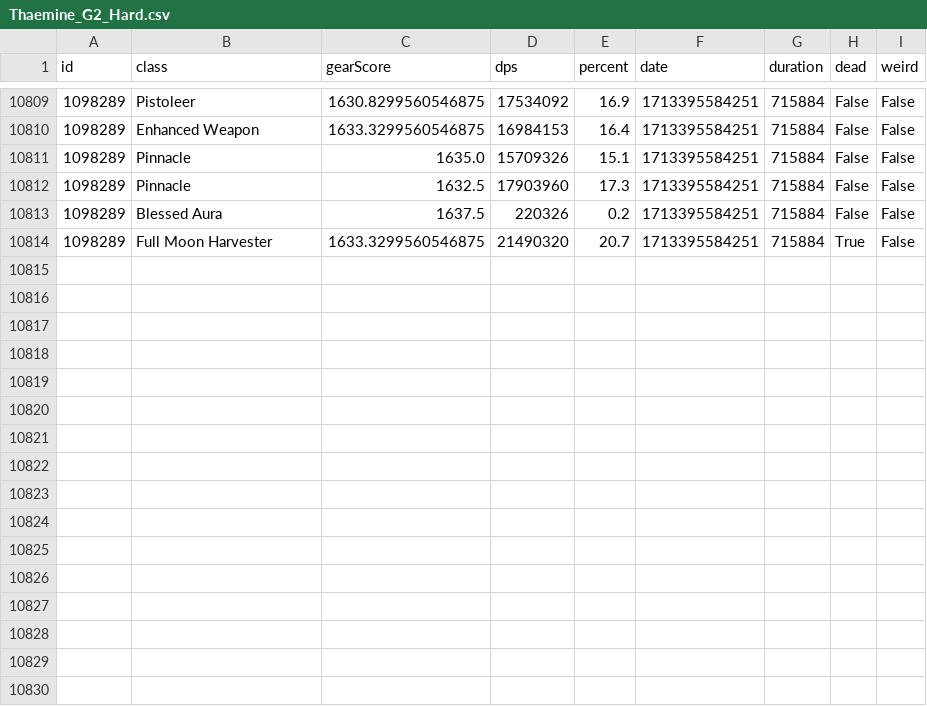
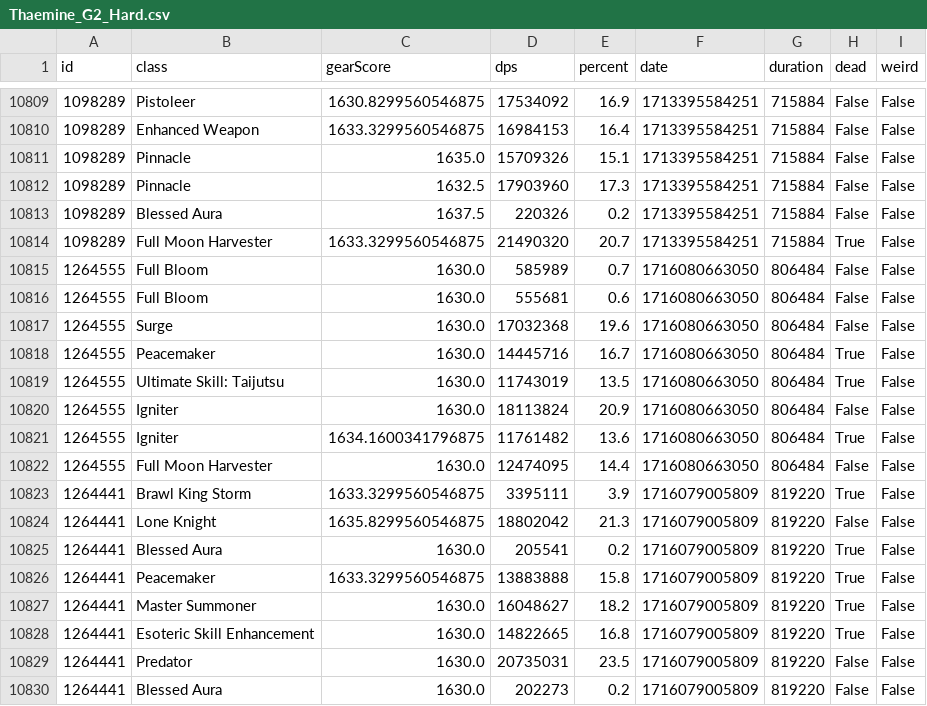
Before and after one commit to evilandrex/raided-loa-scraper, a CSV file: data/Thaemine_G2_Hard.csv, drawn as a sheet; only a part is shown, gaps mark what is left out; the diff names each change by its address in the sheet, - before the commit and + after, or states it on an @@ line.

```diff
--- a/data/Thaemine_G2_Hard.csv
+++ b/data/Thaemine_G2_Hard.csv
+row 10815: 1264555 | Full Bloom | 1630.0 | 585989 | 0.7 | 1716080663050 | 806484 | False | False
+row 10816: 1264555 | Full Bloom | 1630.0 | 555681 | 0.6 | 1716080663050 | 806484 | False | False
+row 10817: 1264555 | Surge | 1630.0 | 17032368 | 19.6 | 1716080663050 | 806484 | False | False
+row 10818: 1264555 | Peacemaker | 1630.0 | 14445716 | 16.7 | 1716080663050 | 806484 | True | False
+row 10819: 1264555 | Ultimate Skill: Taijutsu | 1630.0 | 11743019 | 13.5 | 1716080663050 | 806484 | True | False
+row 10820: 1264555 | Igniter | 1630.0 | 18113824 | 20.9 | 1716080663050 | 806484 | False | False
+row 10821: 1264555 | Igniter | 1634.1600341796875 | 11761482 | 13.6 | 1716080663050 | 806484 | True | False
+row 10822: 1264555 | Full Moon Harvester | 1630.0 | 12474095 | 14.4 | 1716080663050 | 806484 | False | False
+row 10823: 1264441 | Brawl King Storm | 1633.3299560546875 | 3395111 | 3.9 | 1716079005809 | 819220 | True | False
+row 10824: 1264441 | Lone Knight | 1635.8299560546875 | 18802042 | 21.3 | 1716079005809 | 819220 | False | False
+row 10825: 1264441 | Blessed Aura | 1630.0 | 205541 | 0.2 | 1716079005809 | 819220 | True | False
+row 10826: 1264441 | Peacemaker | 1633.3299560546875 | 13883888 | 15.8 | 1716079005809 | 819220 | True | False
+row 10827: 1264441 | Master Summoner | 1630.0 | 16048627 | 18.2 | 1716079005809 | 819220 | True | False
+row 10828: 1264441 | Esoteric Skill Enhancement | 1630.0 | 14822665 | 16.8 | 1716079005809 | 819220 | True | False
+row 10829: 1264441 | Predator | 1630.0 | 20735031 | 23.5 | 1716079005809 | 819220 | False | False
+row 10830: 1264441 | Blessed Aura | 1630.0 | 202273 | 0.2 | 1716079005809 | 819220 | False | False
```
